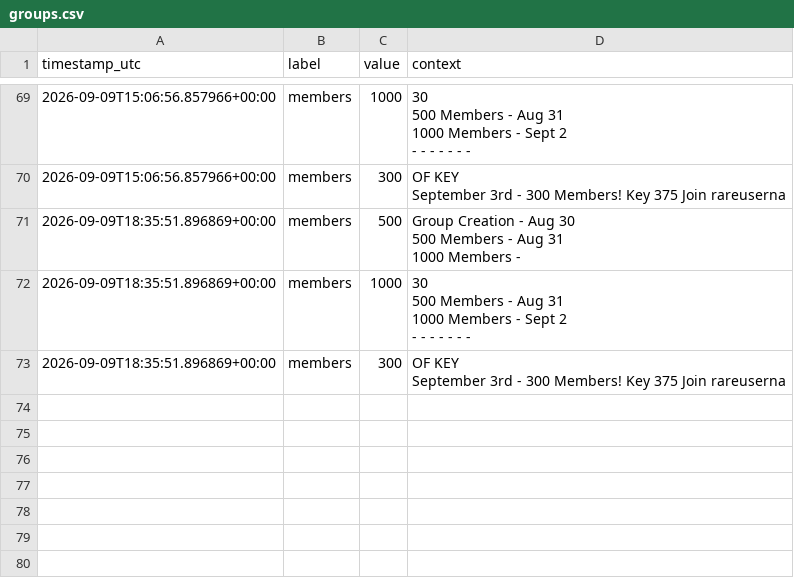
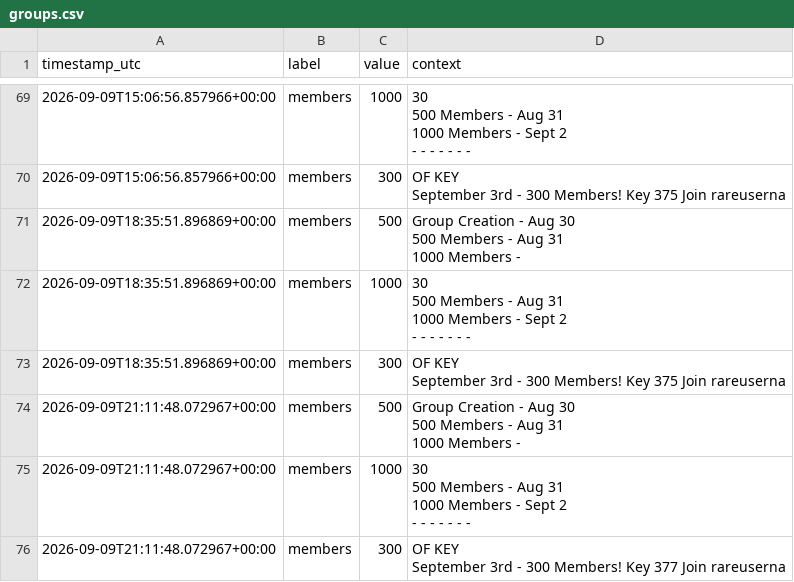
Before and after one commit to igakojp/playvortex-monitor-log, a CSV file: stats/groups.csv, drawn as a sheet; only a part is shown, gaps mark what is left out; ↵ is a line break in a cell; the diff names each change by its address in the sheet, - before the commit and + after, or states it on an @@ line.

```diff
--- a/stats/groups.csv
+++ b/stats/groups.csv
+row 74: 2026-09-09T21:11:48.072967+00:00 | members | 500 | Group Creation - Aug 30 ↵ 500 Members - Aug 31 ↵ 1000 Members -
+row 75: 2026-09-09T21:11:48.072967+00:00 | members | 1000 | 30 ↵ 500 Members - Aug 31 ↵ 1000 Members - Sept 2 ↵ - - - - - - -
+row 76: 2026-09-09T21:11:48.072967+00:00 | members | 300 | OF KEY ↵ September 3rd - 300 Members! Key 377 Join rareuserna
```
Also changed, not shown: stats/profile_user1.csv, 3 other files.
